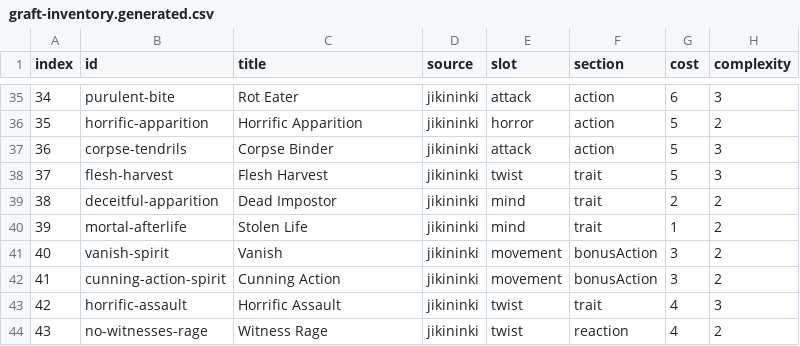
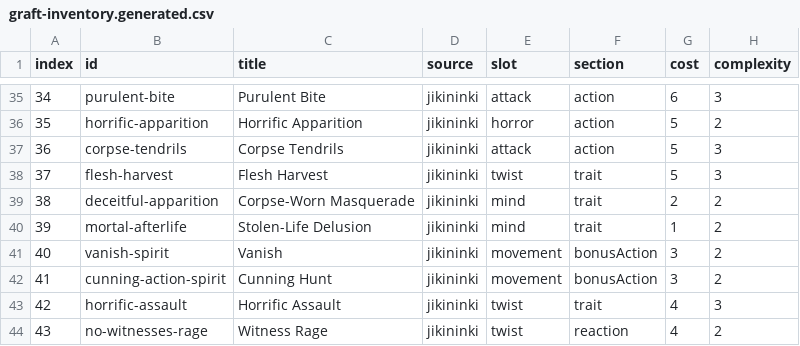
Before and after one commit to danilo-aversa/cruor-games, a CSV file: docs/terrifying-monsters/phase0/graft-inventory.generated.csv, drawn as a sheet; only a part is shown, gaps mark what is left out; the diff covers the shown part only; the diff names each change by its address in the sheet, - before the commit and + after, or states it on an @@ line.

```diff
--- a/docs/terrifying-monsters/phase0/graft-inventory.generated.csv
+++ b/docs/terrifying-monsters/phase0/graft-inventory.generated.csv
-C35 (title): Rot Eater
+C35 (title): Purulent Bite
-C37 (title): Corpse Binder
+C37 (title): Corpse Tendrils
-C39 (title): Dead Impostor
+C39 (title): Corpse-Worn Masquerade
-C40 (title): Stolen Life
+C40 (title): Stolen-Life Delusion
-C42 (title): Cunning Action
+C42 (title): Cunning Hunt
```
Also changed, not shown: 162 edited cells elsewhere in this file, 37 other files.
